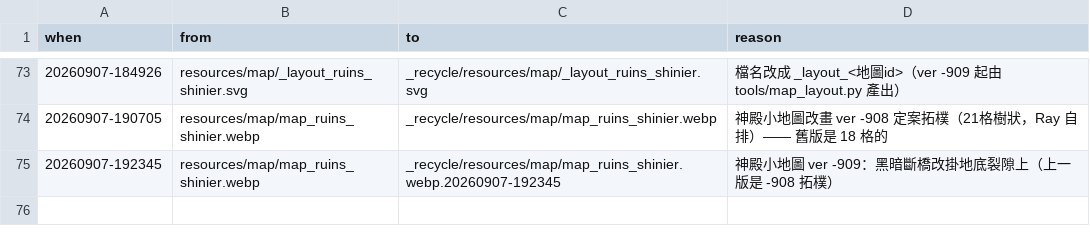
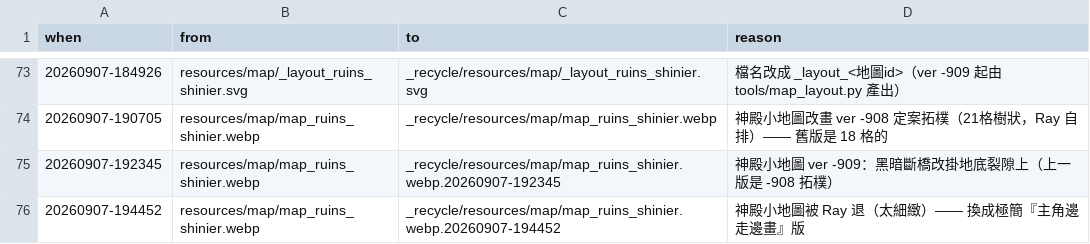
Before and after one commit to raykueco-debug/TIVOT, a TSV file: _recycle/RECYCLE_LOG.tsv, drawn as a sheet; only a part is shown, gaps mark what is left out; the diff names each change by its address in the sheet, - before the commit and + after, or states it on an @@ line.

```diff
--- a/_recycle/RECYCLE_LOG.tsv
+++ b/_recycle/RECYCLE_LOG.tsv
+row 76: 20260907-194452 | resources/map/map_ruins_shinier.webp | _recycle/resources/map/map_ruins_shinier.webp.20260907-194452 | 神殿小地圖被 Ray 退（太細緻）—— 換成極簡『主角邊走邊畫』版
```
Also changed, not shown: 3 other files.
